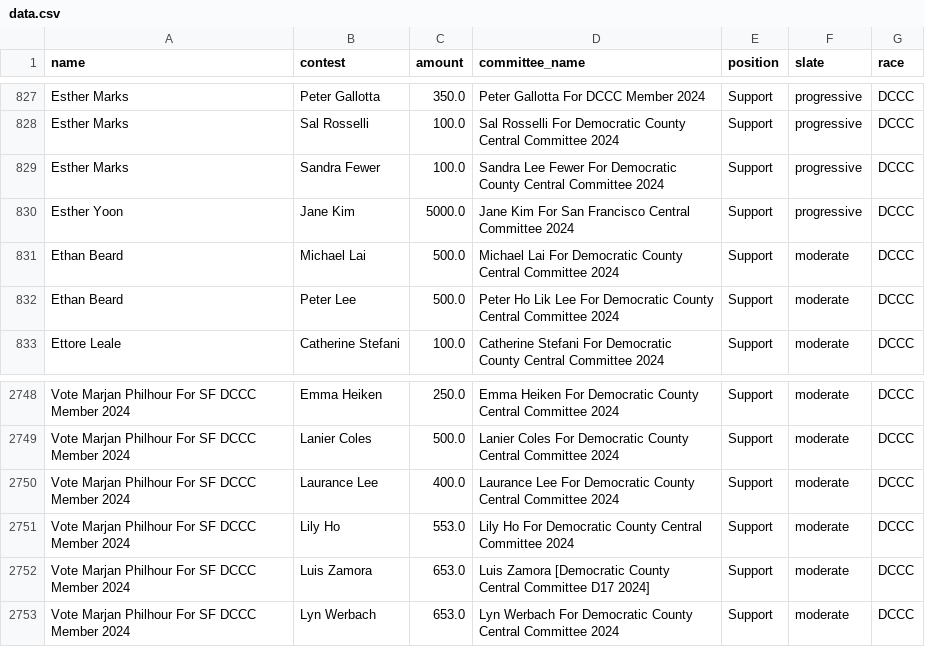
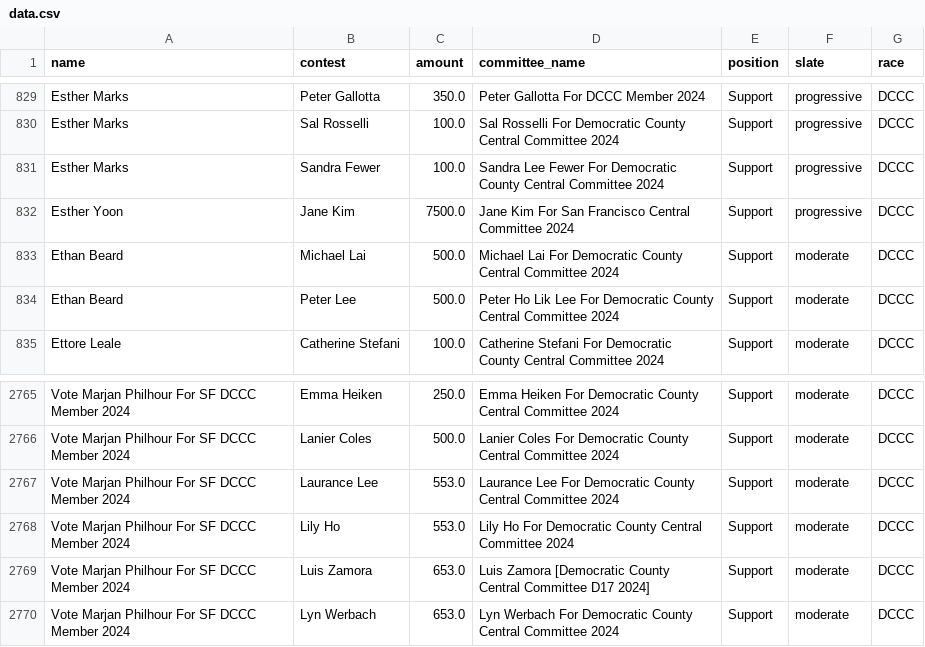
Before and after one commit to MissionLocal/interactives, a CSV file: docs/2024-march-ballots-mobile/data.csv, drawn as a sheet; only a part is shown, gaps mark what is left out; the diff covers the shown part only.

```diff
--- a/docs/2024-march-ballots-mobile/data.csv
+++ b/docs/2024-march-ballots-mobile/data.csv
@@ -829,3 +831,3 @@ Esther Marks,Sal Rosselli,100.0,Sal Rosselli For Democratic County Central Commi
 Esther Marks,Sandra Fewer,100.0,Sandra Lee Fewer For Democratic County Central Committee 2024,Support,progressive,DCCC
-Esther Yoon,Jane Kim,5000.0,Jane Kim For San Francisco Central Committee 2024,Support,progressive,DCCC
+Esther Yoon,Jane Kim,7500.0,Jane Kim For San Francisco Central Committee 2024,Support,progressive,DCCC
 Ethan Beard,Michael Lai,500.0,Michael Lai For Democratic County Central Committee 2024,Support,moderate,DCCC
@@ -2749,3 +2766,3 @@ Vote Marjan Philhour For SF DCCC Member 2024,Emma Heiken,250.0,Emma Heiken For D
 Vote Marjan Philhour For SF DCCC Member 2024,Lanier Coles,500.0,Lanier Coles For Democratic County Central Committee 2024,Support,moderate,DCCC
-Vote Marjan Philhour For SF DCCC Member 2024,Laurance Lee,400.0,Laurance Lee For Democratic County Central Committee 2024,Support,moderate,DCCC
+Vote Marjan Philhour For SF DCCC Member 2024,Laurance Lee,553.0,Laurance Lee For Democratic County Central Committee 2024,Support,moderate,DCCC
 Vote Marjan Philhour For SF DCCC Member 2024,Lily Ho,553.0,Lily Ho For Democratic County Central Committee 2024,Support,moderate,DCCC
```
Also changed, not shown: 18 added rows and 36 edited cells elsewhere in this file, docs/2024-march-ballots-desktop/data.csv, docs/2024-march-dccc-desktop/data.csv, 4 other files.
